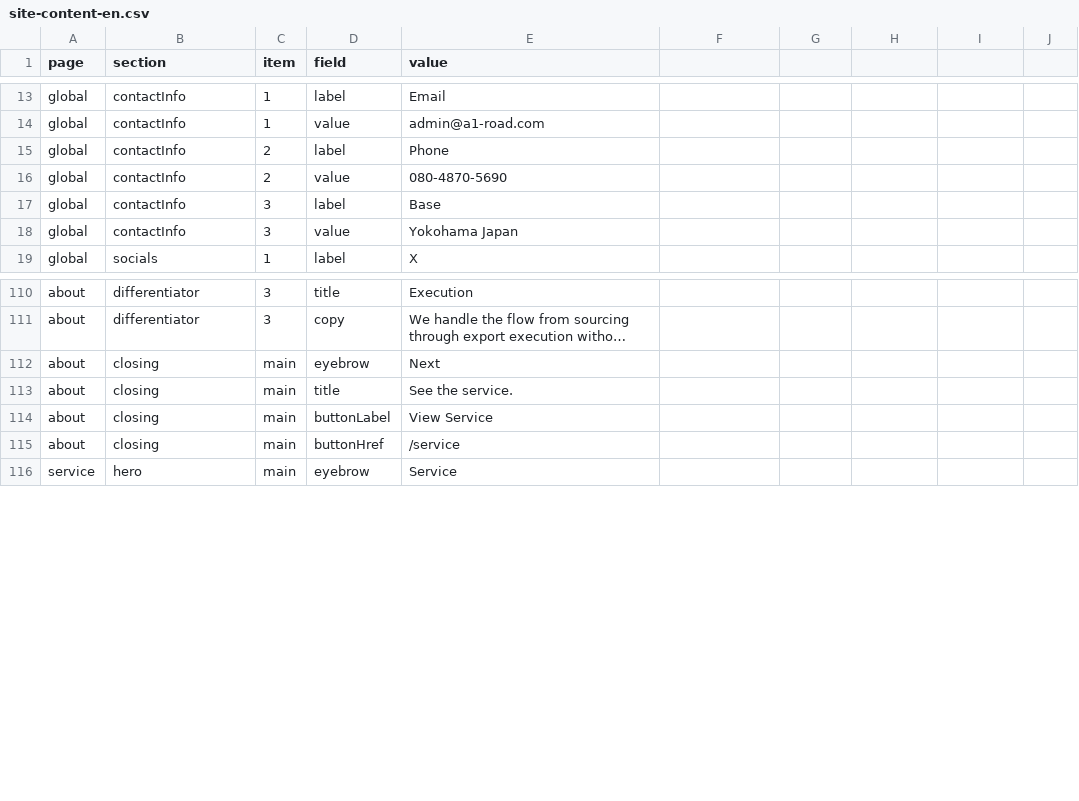
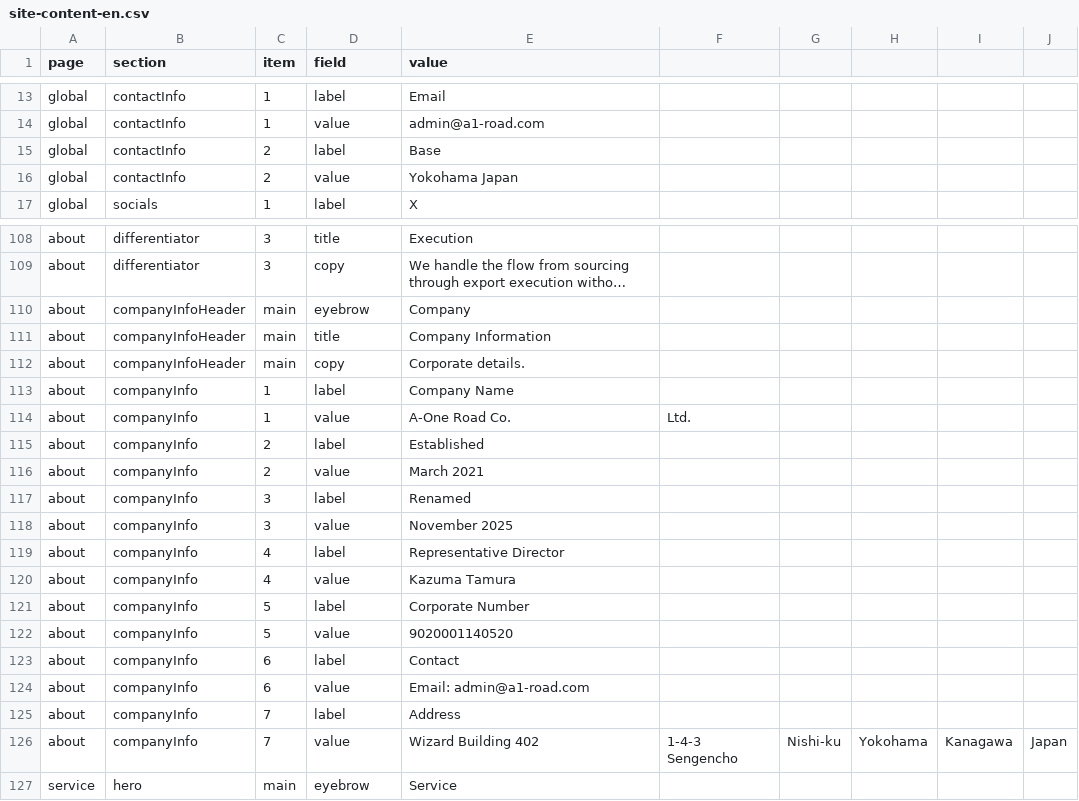
Before and after one commit to A1-Road/hp, a CSV file: content/site-content-en.csv, drawn as a sheet; only a part is shown, gaps mark what is left out; long unchanged cells end in …; removed rows and columns are numbered as before the commit, all else as after; the diff covers the shown part only; the diff names each change by its address in the sheet, - before the commit and + after, or states it on an @@ line.

```diff
--- a/content/site-content-en.csv
+++ b/content/site-content-en.csv
-E15 (value): Phone
+E15 (value): Base
-E16 (value): 080-4870-5690
+E16 (value): Yokohama Japan
-row 17: global | contactInfo | 3 | label | Base
-row 18: global | contactInfo | 3 | value | Yokohama Japan
-B110:B111 (section): closing
+B110:B111 (section): companyInfoHeader
-E110 (value): Next
+E110 (value): Company
-E111 (value): See the service.
+E111 (value): Company Information
-row 114: about | closing | main | buttonLabel | View Service
-B112 (section): closing
+B112 (section): companyInfoHeader
-D112 (field): buttonHref
+D112 (field): copy
-E112 (value): /service
+E112 (value): Corporate details.
+row 113: about | companyInfo | 1 | label | Company Name
+row 114: about | companyInfo | 1 | value | A-One Road Co. | Ltd.
+row 115: about | companyInfo | 2 | label | Established
+row 116: about | companyInfo | 2 | value | March 2021
+row 117: about | companyInfo | 3 | label | Renamed
+row 118: about | companyInfo | 3 | value | November 2025
+row 119: about | companyInfo | 4 | label | Representative Director
+row 120: about | companyInfo | 4 | value | Kazuma Tamura
+row 121: about | companyInfo | 5 | label | Corporate Number
+row 122: about | companyInfo | 5 | value | 9020001140520
+row 123: about | companyInfo | 6 | label | Contact
+row 124: about | companyInfo | 6 | value | Email: admin@a1-road.com
+row 125: about | companyInfo | 7 | label | Address
+row 126: about | companyInfo | 7 | value | Wizard Building 402 | 1-4-3 Sengencho | Nishi-ku | Yokohama | Kanagawa | Japan
```
Also changed, not shown: 12 edited cells elsewhere in this file, content/site-content-ja.csv, 4 other files.
